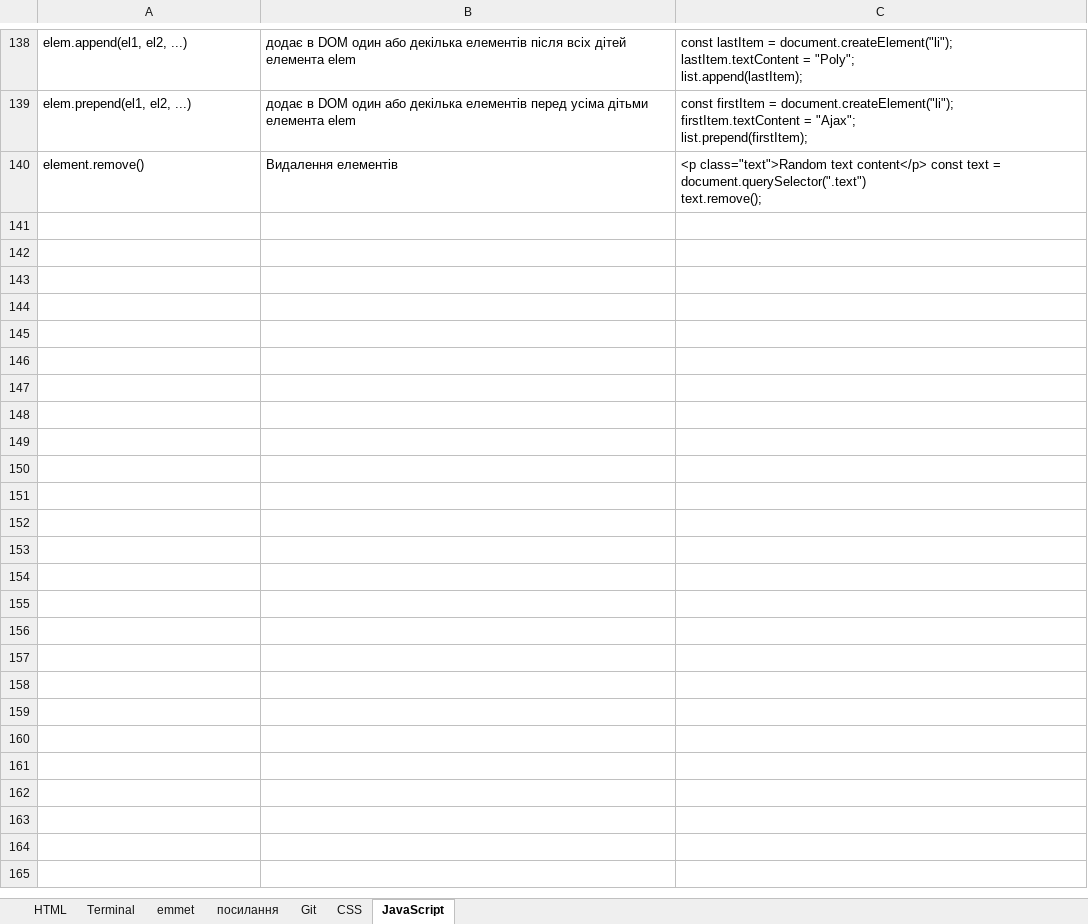
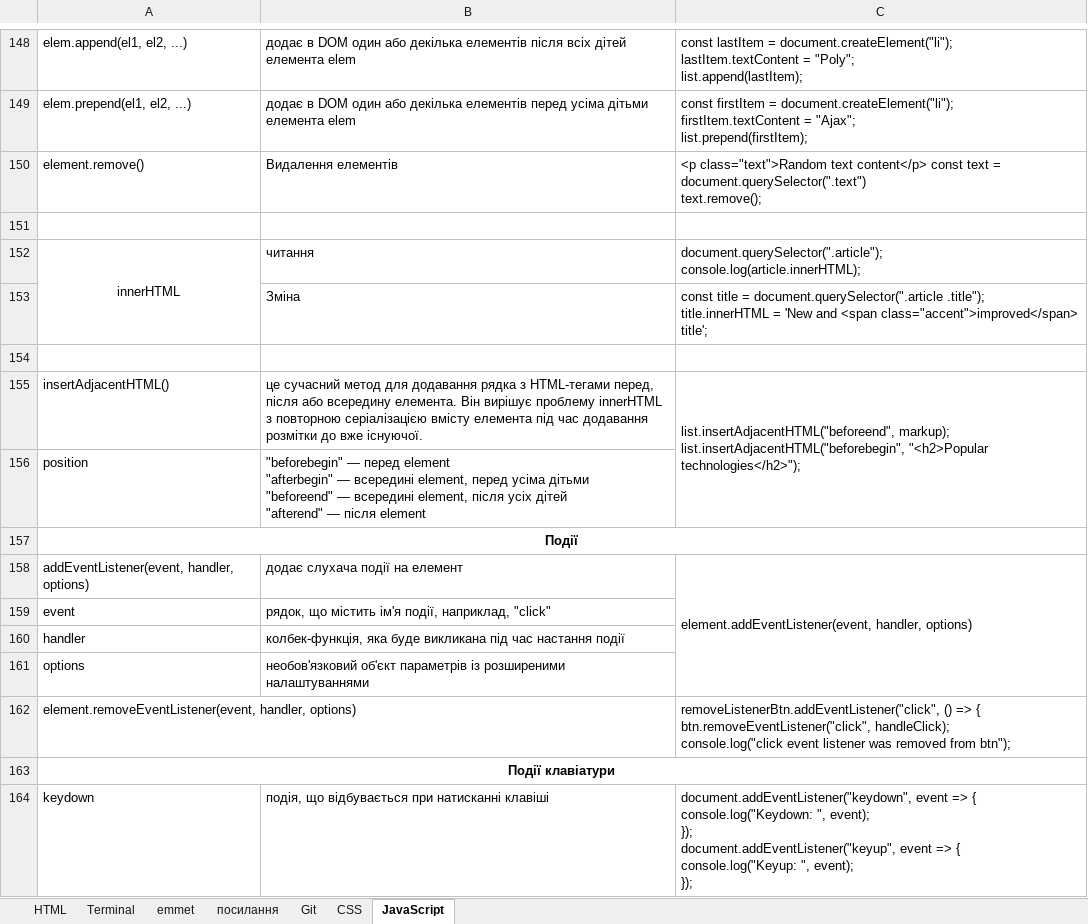
Before and after one commit to Igor-Brovchuk/Study, an Excel workbook: Консп.xlsx, sheet JavaScript, drawn as a sheet; only a part is shown, gaps mark what is left out; values as stored, in another font and other column widths than the file's, no borders; ↵ is a line break in a cell; the diff covers the shown part only; the diff names each change by its address in the sheet, - before the commit and + after, or states it on an @@ line.

```diff
--- a/Консп.xlsx (sheet JavaScript)
+++ b/Консп.xlsx (sheet JavaScript)
+row 151: (empty)
+row 152: innerHTML | читання | document.querySelector(".article"); ↵ console.log(article.innerHTML);
+row 153:  | Зміна | const title = document.querySelector(".article .title"); ↵ title.innerHTML = 'New and <span class="accent">improved</span> title';
+row 154: (empty)
+row 155: insertAdjacentHTML() | це сучасний метод для додавання рядка з HTML-тегами перед, після або всередину елемента. Він вирішує проблему innerHTML з повторною серіалізацією вмісту елемента під час додавання розмітки до вже існуючої. | list.insertAdjacentHTML("beforeend", markup); ↵ list.insertAdjacentHTML("beforebegin", "<h2>Popular technologies</h2>");
+row 156: position | "beforebegin" — перед element ↵ "afterbegin" — всередині element, перед усіма дітьми ↵ "beforeend" — всередині element, після усіх дітей ↵ "afterend" — після element
+row 157: Події
+row 158: addEventListener(event, handler, options) | додає слухача події на елемент | element.addEventListener(event, handler, options)
+row 159: event | рядок, що містить ім'я події, наприклад, "click"
+row 160: handler | колбек-функція, яка буде викликана під час настання події
+row 161: options | необов'язковий об'єкт параметрів із розширеними налаштуваннями
+row 162: element.removeEventListener(event, handler, options) |  | removeListenerBtn.addEventListener("click", () => { ↵ btn.removeEventListener("click", handleClick); ↵ console.log("click event listener was removed from btn");
+row 163: Події клавіатури
+row 164: keydown | подія, що відбувається при натисканні клавіші | document.addEventListener("keydown", event => { ↵ console.log("Keydown: ", event); ↵ }); ↵ document.addEventListener("keyup", event => { ↵ console.log("Keyup: ", event); ↵ });
```
Also changed, not shown: 23 added rows elsewhere in this sheet, 1 other file.
